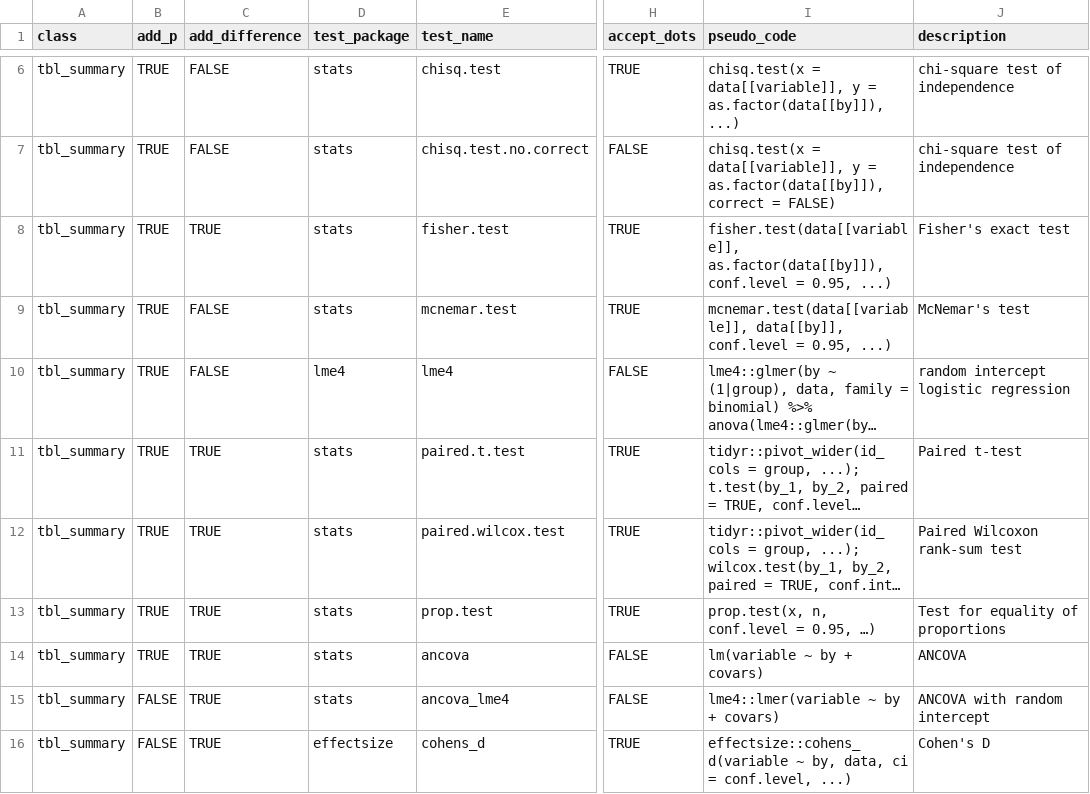
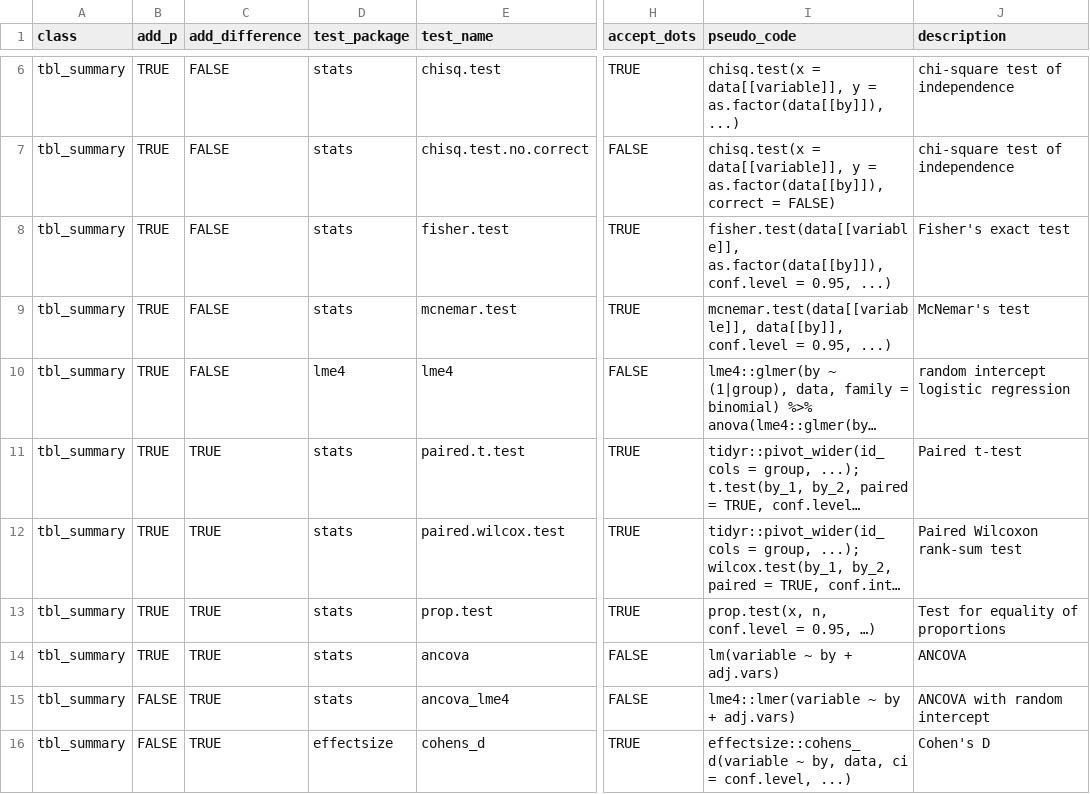
Before and after one commit to ddsjoberg/gtsummary, a CSV file: data-raw/gtsummary_tests.csv, drawn as a sheet; only a part is shown, gaps mark what is left out; long unchanged cells end in …; the diff names each change by its address in the sheet, - before the commit and + after, or states it on an @@ line.

```diff
--- a/data-raw/gtsummary_tests.csv
+++ b/data-raw/gtsummary_tests.csv
-C8 (add_difference): TRUE
+C8 (add_difference): FALSE
-I14 (pseudo_code): lm(variable ~ by + covars)
+I14 (pseudo_code): lm(variable ~ by + adj.vars)
-I15 (pseudo_code): lme4::lmer(variable ~ by + covars)
+I15 (pseudo_code): lme4::lmer(variable ~ by + adj.vars)
```
Also changed, not shown: 5 other files.
